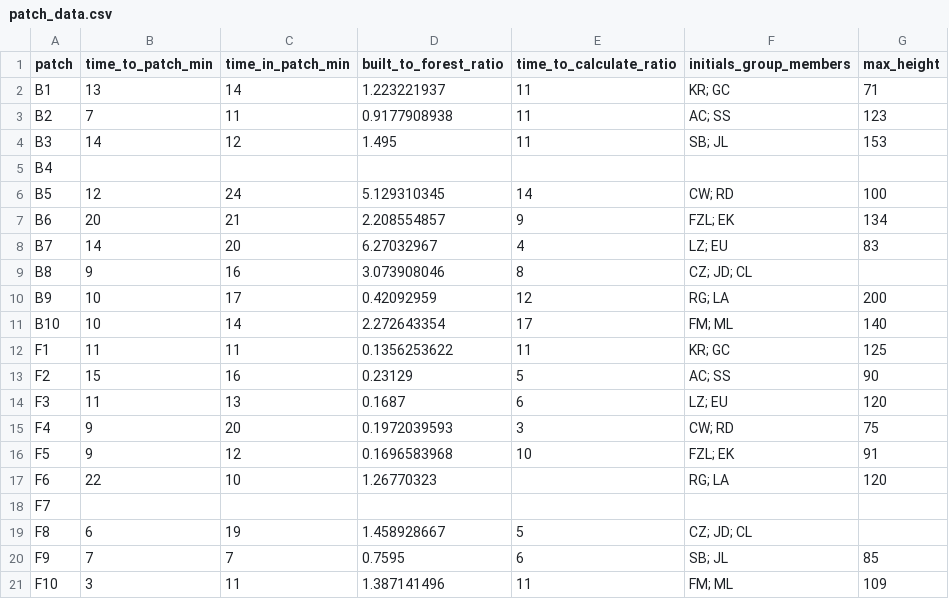
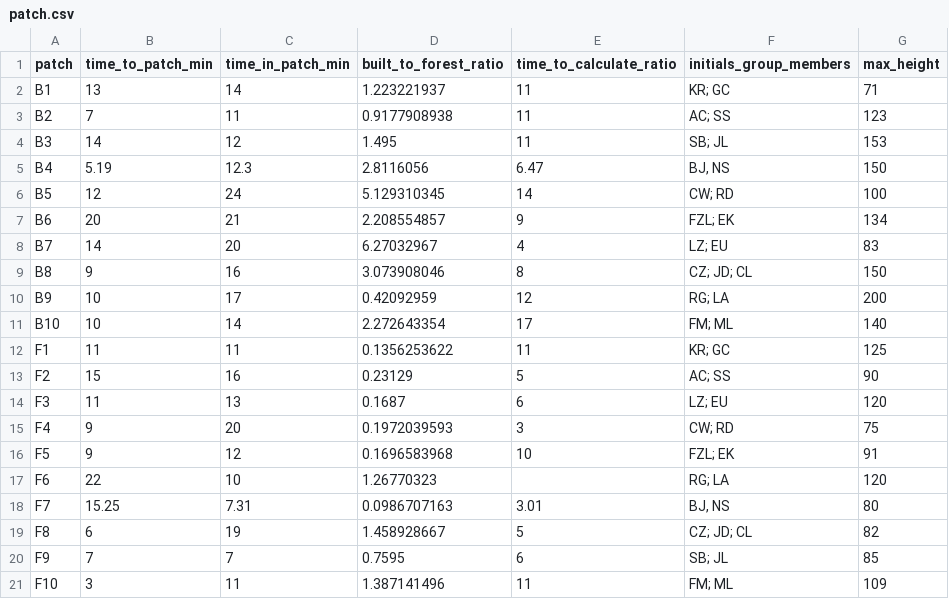
Before and after one commit to chilux00/biol404, a CSV file: data_raw/patch.csv (was data_raw/patch_data.csv), drawn as a sheet.

```diff
--- a/data_raw/patch_data.csv
+++ b/data_raw/patch.csv
@@ -4,3 +4,3 @@ B2,7,11,0.9177908938,11,AC; SS,123
 B3,14,12,1.495,11,SB; JL,153
-B4,,,,,,
+B4,5.19,12.3,2.8116056,6.47,"BJ, NS",150
 B5,12,24,5.129310345,14,CW; RD,100
@@ -8,3 +8,3 @@ B6,20,21,2.208554857,9,FZL; EK,134
 B7,14,20,6.27032967,4,LZ; EU ,83
-B8,9,16,3.073908046,8,CZ; JD; CL,
+B8,9,16,3.073908046,8,CZ; JD; CL,150
 B9,10,17,0.42092959,12,RG; LA,200
@@ -17,4 +17,4 @@ F5,9,12,0.1696583968,10,FZL; EK,91
 F6,22,10,1.26770323,,RG; LA,120
-F7,,,,,,
-F8,6,19,1.458928667,5,CZ; JD; CL,
+F7,15.25,7.31,0.0986707163,3.01,"BJ, NS",80
+F8,6,19,1.458928667,5,CZ; JD; CL,82
 F9,7,7,0.7595,6,SB; JL,85
```
Also changed, not shown: data_raw/plant.csv, 2 other files.
